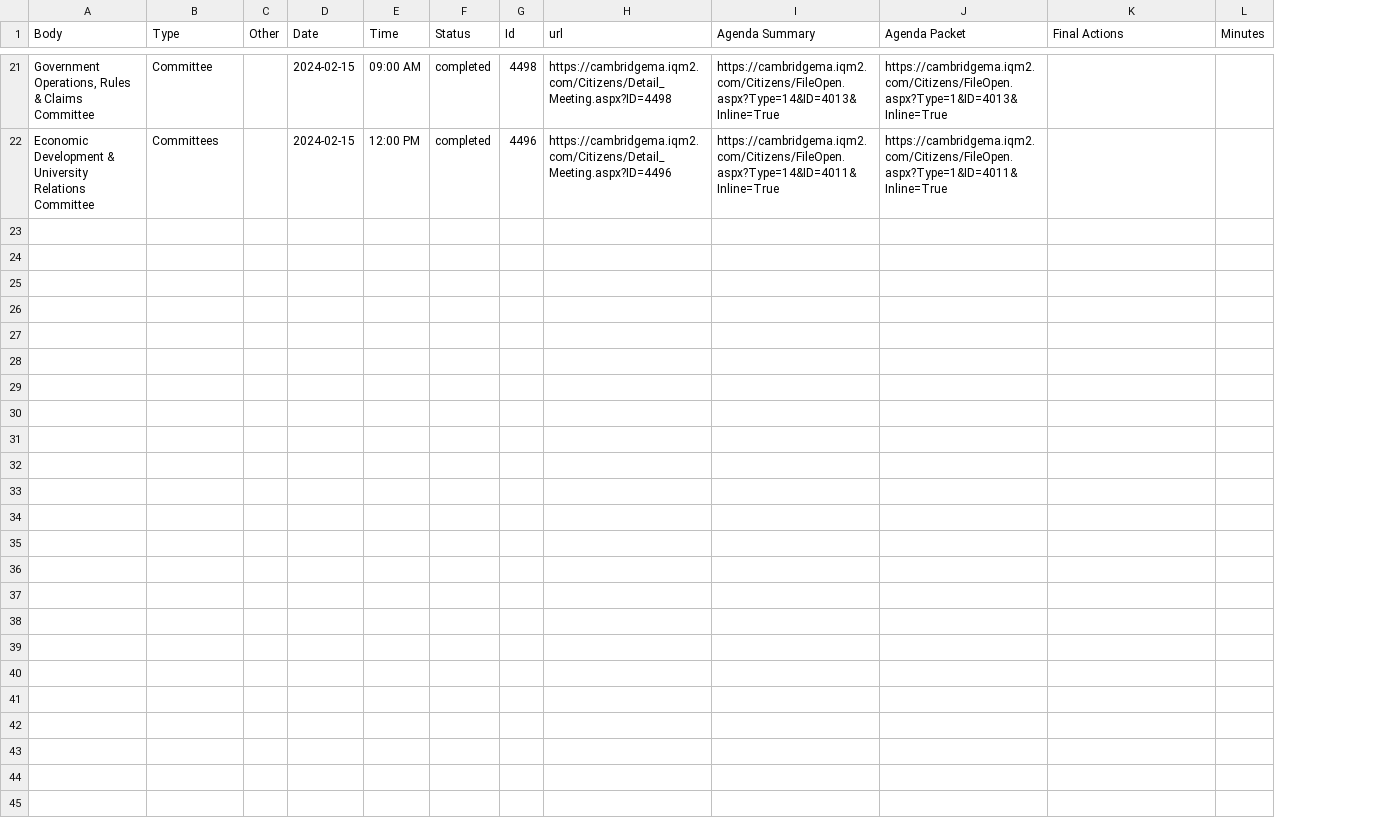
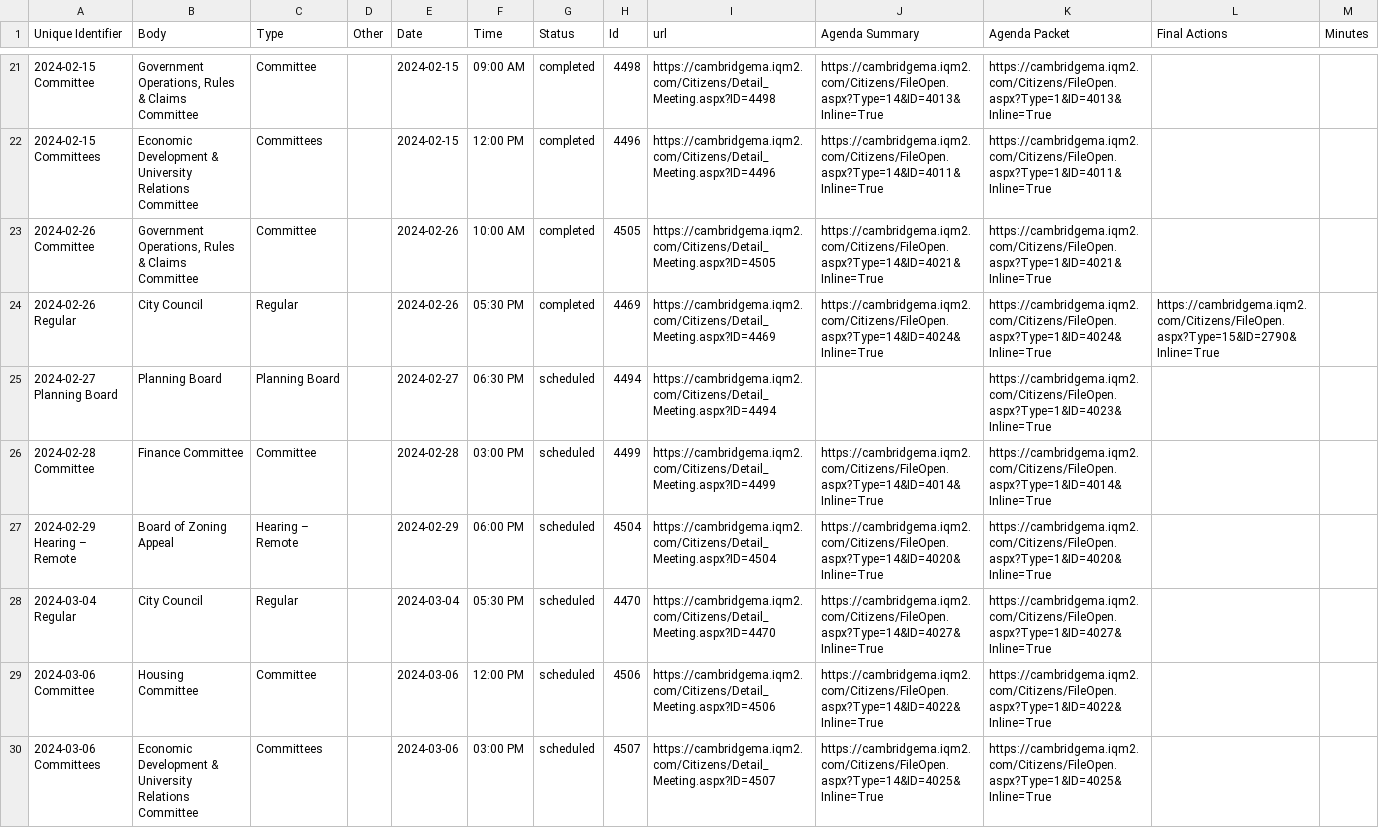
Before and after one commit to cjfman/Cambridge-Review, a CSV file: meeting_data/meeting_sessions/meetings_session_2024.csv, drawn as a sheet; only a part is shown, gaps mark what is left out; the diff covers the shown part only; the diff names each change by its address in the sheet, - before the commit and + after, or states it on an @@ line.

Commit message:
Added meetings through March

```diff
--- a/meeting_data/meeting_sessions/meetings_session_2024.csv
+++ b/meeting_data/meeting_sessions/meetings_session_2024.csv
+column A (Unique Identifier), rows 21-22: 2024-02-15 Committee | 2024-02-15 Committees
+row 23: 2024-02-26 Committee | Government Operations, Rules & Claims Committee | Committee |  | 2024-02-26 | 10:00 AM | completed | 4505 | https://cambridgema.iqm2.com/Citizens/Detail_Meeting.aspx?ID=4505 | https://cambridgema.iqm2.com/Citizens/FileOpen.aspx?Type=14&ID=4021&Inline=True | https://cambridgema.iqm2.com/Citizens/FileOpen.aspx?Type=1&ID=4021&Inline=True
+row 24: 2024-02-26 Regular | City Council | Regular |  | 2024-02-26 | 05:30 PM | completed | 4469 | https://cambridgema.iqm2.com/Citizens/Detail_Meeting.aspx?ID=4469 | https://cambridgema.iqm2.com/Citizens/FileOpen.aspx?Type=14&ID=4024&Inline=True | https://cambridgema.iqm2.com/Citizens/FileOpen.aspx?Type=1&ID=4024&Inline=True | https://cambridgema.iqm2.com/Citizens/FileOpen.aspx?Type=15&ID=2790&Inline=True
+row 25: 2024-02-27 Planning Board | Planning Board | Planning Board |  | 2024-02-27 | 06:30 PM | scheduled | 4494 | https://cambridgema.iqm2.com/Citizens/Detail_Meeting.aspx?ID=4494 |  | https://cambridgema.iqm2.com/Citizens/FileOpen.aspx?Type=1&ID=4023&Inline=True
+row 26: 2024-02-28 Committee | Finance Committee | Committee |  | 2024-02-28 | 03:00 PM | scheduled | 4499 | https://cambridgema.iqm2.com/Citizens/Detail_Meeting.aspx?ID=4499 | https://cambridgema.iqm2.com/Citizens/FileOpen.aspx?Type=14&ID=4014&Inline=True | https://cambridgema.iqm2.com/Citizens/FileOpen.aspx?Type=1&ID=4014&Inline=True
+row 27: 2024-02-29 Hearing – Remote | Board of Zoning Appeal | Hearing – Remote |  | 2024-02-29 | 06:00 PM | scheduled | 4504 | https://cambridgema.iqm2.com/Citizens/Detail_Meeting.aspx?ID=4504 | https://cambridgema.iqm2.com/Citizens/FileOpen.aspx?Type=14&ID=4020&Inline=True | https://cambridgema.iqm2.com/Citizens/FileOpen.aspx?Type=1&ID=4020&Inline=True
+row 28: 2024-03-04 Regular | City Council | Regular |  | 2024-03-04 | 05:30 PM | scheduled | 4470 | https://cambridgema.iqm2.com/Citizens/Detail_Meeting.aspx?ID=4470 | https://cambridgema.iqm2.com/Citizens/FileOpen.aspx?Type=14&ID=4027&Inline=True | https://cambridgema.iqm2.com/Citizens/FileOpen.aspx?Type=1&ID=4027&Inline=True
+row 29: 2024-03-06 Committee | Housing Committee | Committee |  | 2024-03-06 | 12:00 PM | scheduled | 4506 | https://cambridgema.iqm2.com/Citizens/Detail_Meeting.aspx?ID=4506 | https://cambridgema.iqm2.com/Citizens/FileOpen.aspx?Type=14&ID=4022&Inline=True | https://cambridgema.iqm2.com/Citizens/FileOpen.aspx?Type=1&ID=4022&Inline=True
+row 30: 2024-03-06 Committees | Economic Development & University Relations Committee | Committees |  | 2024-03-06 | 03:00 PM | scheduled | 4507 | https://cambridgema.iqm2.com/Citizens/Detail_Meeting.aspx?ID=4507 | https://cambridgema.iqm2.com/Citizens/FileOpen.aspx?Type=14&ID=4025&Inline=True | https://cambridgema.iqm2.com/Citizens/FileOpen.aspx?Type=1&ID=4025&Inline=True
```
Also changed, not shown: 8 added rows elsewhere in this file, 2 other files.
